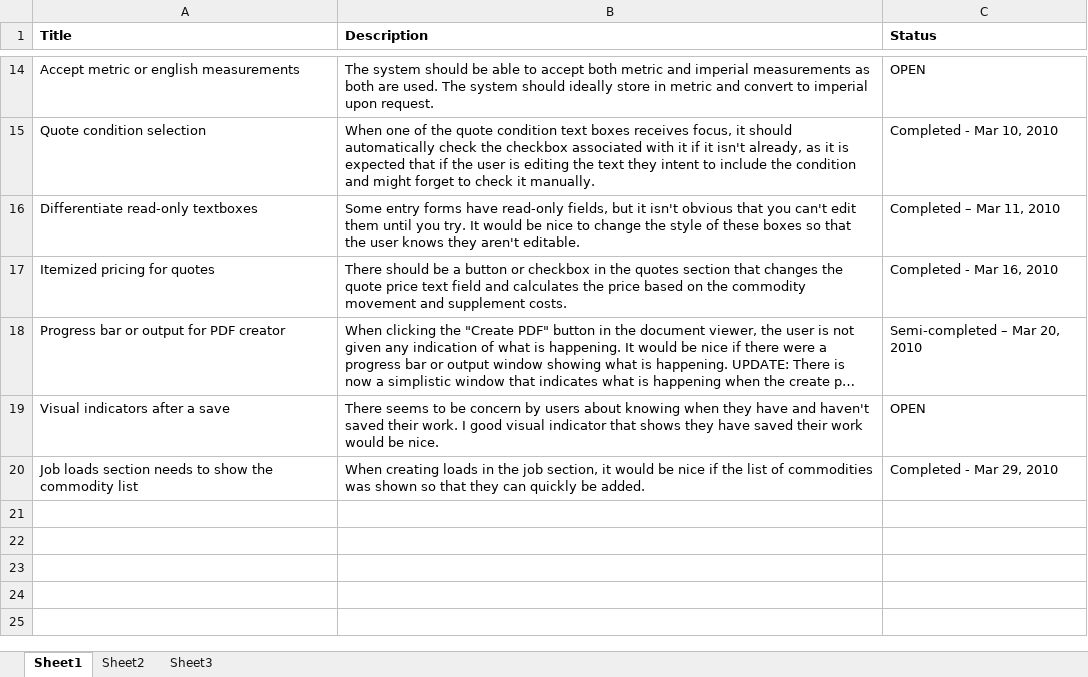
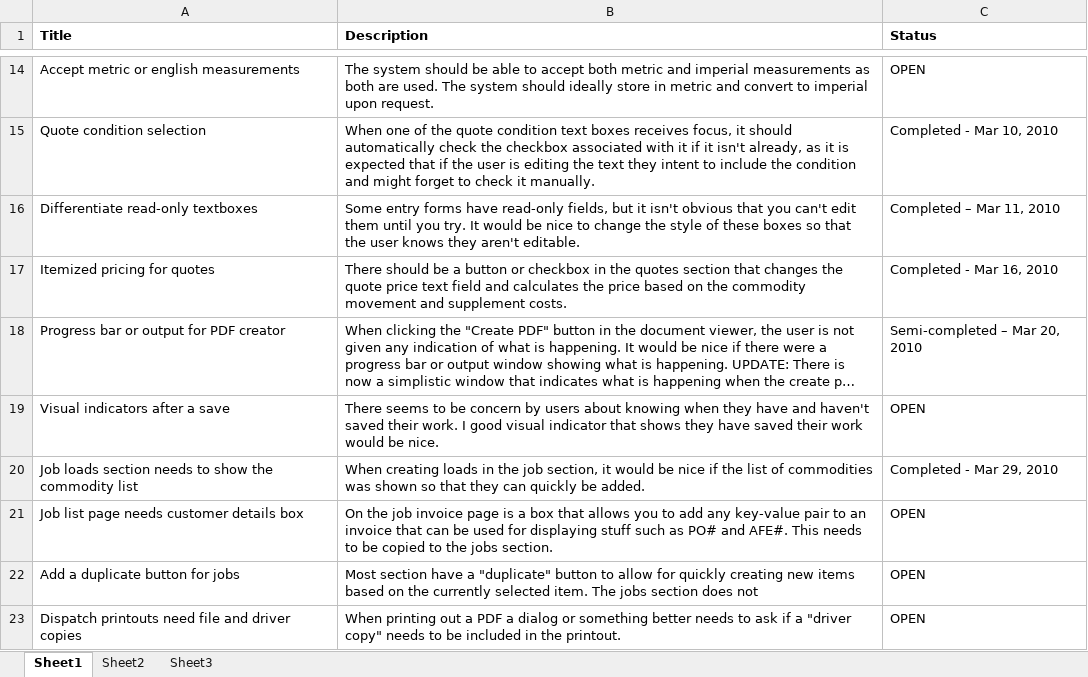
Before and after one commit to antrica-labs/heavy-haul-dispatch, an Excel workbook: Documents/ToDo.xlsx, sheet Sheet1, drawn as a sheet; only a part is shown, gaps mark what is left out; long unchanged cells end in …; values as stored, in another font and other column widths than the file's, no borders; the diff names each change by its address in the sheet, - before the commit and + after, or states it on an @@ line.

```diff
--- a/Documents/ToDo.xlsx (sheet Sheet1)
+++ b/Documents/ToDo.xlsx (sheet Sheet1)
+row 21: Job list page needs customer details box | On the job invoice page is a box that allows you to add any key-value pair to an invoice that can be used for displaying stuff such as PO# and AFE#. This needs to be copied to the jobs section. | OPEN
+row 22: Add a duplicate button for jobs | Most section have a "duplicate" button to allow for quickly creating new items based on the currently selected item. The jobs section does not | OPEN
+row 23: Dispatch printouts need file and driver copies | When printing out a PDF a dialog or something better needs to ask if a "driver copy" needs to be included in the printout. | OPEN
```
Also changed, not shown: Documents/Bugs.xlsx, 10 other files.
